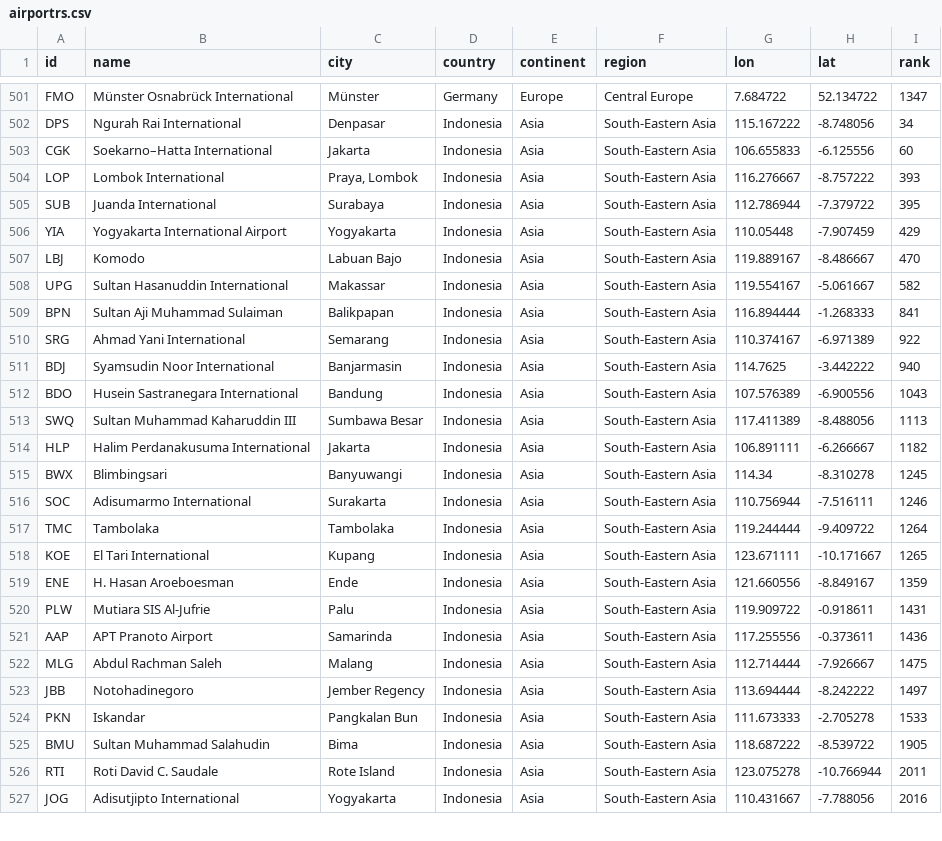
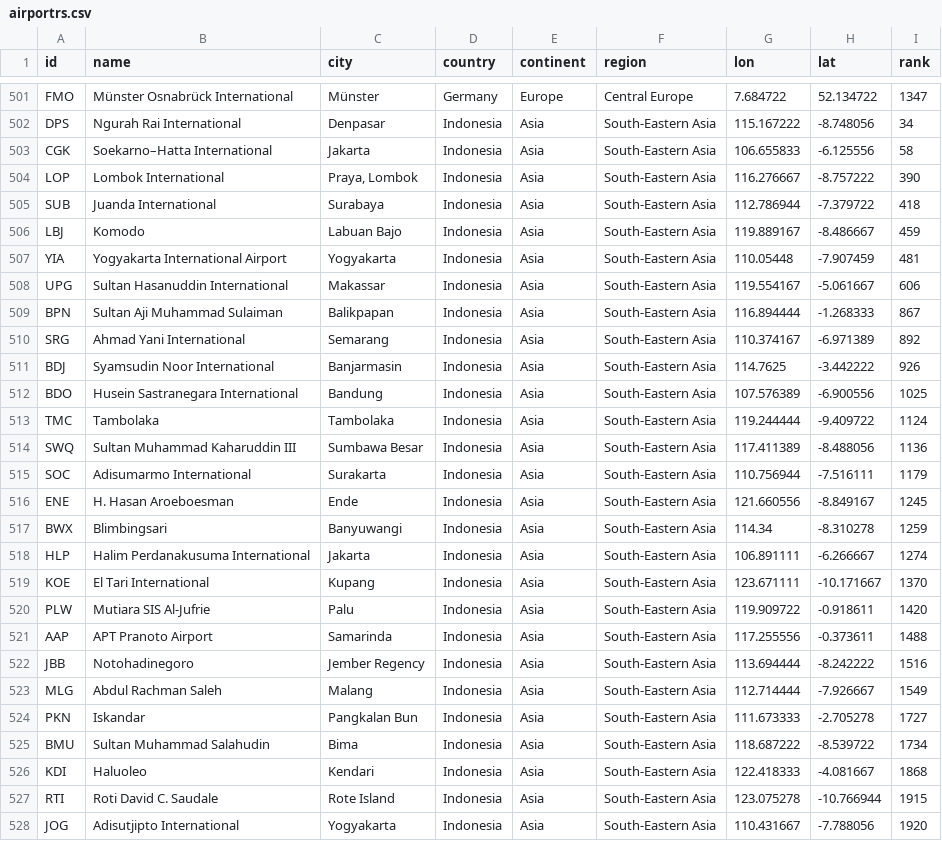
Before and after one commit to misrori/flights2, a CSV file: csv_data/airportrs.csv, drawn as a sheet; only a part is shown, gaps mark what is left out; the diff covers the shown part only.

```diff
--- a/csv_data/airportrs.csv
+++ b/csv_data/airportrs.csv
@@ -502,26 +502,27 @@ FMO,Münster Osnabrück International,Münster,Germany,Europe,Central Europe,7.6
 DPS,Ngurah Rai International,Denpasar,Indonesia,Asia,South-Eastern Asia,115.167222,-8.748056,34
-CGK,Soekarno–Hatta International,Jakarta,Indonesia,Asia,South-Eastern Asia,106.655833,-6.125556,60
-LOP,Lombok International,"Praya, Lombok",Indonesia,Asia,South-Eastern Asia,116.276667,-8.757222,393
-SUB,Juanda International,Surabaya,Indonesia,Asia,South-Eastern Asia,112.786944,-7.379722,395
-YIA,Yogyakarta International Airport,Yogyakarta,Indonesia,Asia,South-Eastern Asia,110.05448,-7.907459,429
-LBJ,Komodo,Labuan Bajo,Indonesia,Asia,South-Eastern Asia,119.889167,-8.486667,470
-UPG,Sultan Hasanuddin International,Makassar,Indonesia,Asia,South-Eastern Asia,119.554167,-5.061667,582
-BPN,Sultan Aji Muhammad Sulaiman,Balikpapan,Indonesia,Asia,South-Eastern Asia,116.894444,-1.268333,841
-SRG,Ahmad Yani International,Semarang,Indonesia,Asia,South-Eastern Asia,110.374167,-6.971389,922
-BDJ,Syamsudin Noor International,Banjarmasin,Indonesia,Asia,South-Eastern Asia,114.7625,-3.442222,940
-BDO,Husein Sastranegara International,Bandung,Indonesia,Asia,South-Eastern Asia,107.576389,-6.900556,1043
-SWQ,Sultan Muhammad Kaharuddin III,Sumbawa Besar,Indonesia,Asia,South-Eastern Asia,117.411389,-8.488056,1113
-HLP,Halim Perdanakusuma International,Jakarta,Indonesia,Asia,South-Eastern Asia,106.891111,-6.266667,1182
-BWX,Blimbingsari,Banyuwangi,Indonesia,Asia,South-Eastern Asia,114.34,-8.310278,1245
-SOC,Adisumarmo International,Surakarta,Indonesia,Asia,South-Eastern Asia,110.756944,-7.516111,1246
-TMC,Tambolaka,Tambolaka,Indonesia,Asia,South-Eastern Asia,119.244444,-9.409722,1264
-KOE,El Tari International,Kupang,Indonesia,Asia,South-Eastern Asia,123.671111,-10.171667,1265
-ENE,H. Hasan Aroeboesman,Ende,Indonesia,Asia,South-Eastern Asia,121.660556,-8.849167,1359
-PLW,Mutiara SIS Al-Jufrie,Palu,Indonesia,Asia,South-Eastern Asia,119.909722,-0.918611,1431
-AAP,APT Pranoto Airport,Samarinda,Indonesia,Asia,South-Eastern Asia,117.255556,-0.373611,1436
-MLG,Abdul Rachman Saleh,Malang,Indonesia,Asia,South-Eastern Asia,112.714444,-7.926667,1475
-JBB,Notohadinegoro,Jember Regency,Indonesia,Asia,South-Eastern Asia,113.694444,-8.242222,1497
-PKN,Iskandar,Pangkalan Bun,Indonesia,Asia,South-Eastern Asia,111.673333,-2.705278,1533
-BMU,Sultan Muhammad Salahudin,Bima,Indonesia,Asia,South-Eastern Asia,118.687222,-8.539722,1905
-RTI,Roti David C. Saudale,Rote Island,Indonesia,Asia,South-Eastern Asia,123.075278,-10.766944,2011
-JOG,Adisutjipto International,Yogyakarta,Indonesia,Asia,South-Eastern Asia,110.431667,-7.788056,2016
+CGK,Soekarno–Hatta International,Jakarta,Indonesia,Asia,South-Eastern Asia,106.655833,-6.125556,58
+LOP,Lombok International,"Praya, Lombok",Indonesia,Asia,South-Eastern Asia,116.276667,-8.757222,390
+SUB,Juanda International,Surabaya,Indonesia,Asia,South-Eastern Asia,112.786944,-7.379722,418
+LBJ,Komodo,Labuan Bajo,Indonesia,Asia,South-Eastern Asia,119.889167,-8.486667,459
+YIA,Yogyakarta International Airport,Yogyakarta,Indonesia,Asia,South-Eastern Asia,110.05448,-7.907459,481
+UPG,Sultan Hasanuddin International,Makassar,Indonesia,Asia,South-Eastern Asia,119.554167,-5.061667,606
+BPN,Sultan Aji Muhammad Sulaiman,Balikpapan,Indonesia,Asia,South-Eastern Asia,116.894444,-1.268333,867
+SRG,Ahmad Yani International,Semarang,Indonesia,Asia,South-Eastern Asia,110.374167,-6.971389,892
+BDJ,Syamsudin Noor International,Banjarmasin,Indonesia,Asia,South-Eastern Asia,114.7625,-3.442222,926
+BDO,Husein Sastranegara International,Bandung,Indonesia,Asia,South-Eastern Asia,107.576389,-6.900556,1025
+TMC,Tambolaka,Tambolaka,Indonesia,Asia,South-Eastern Asia,119.244444,-9.409722,1124
+SWQ,Sultan Muhammad Kaharuddin III,Sumbawa Besar,Indonesia,Asia,South-Eastern Asia,117.411389,-8.488056,1136
+SOC,Adisumarmo International,Surakarta,Indonesia,Asia,South-Eastern Asia,110.756944,-7.516111,1179
+ENE,H. Hasan Aroeboesman,Ende,Indonesia,Asia,South-Eastern Asia,121.660556,-8.849167,1245
+BWX,Blimbingsari,Banyuwangi,Indonesia,Asia,South-Eastern Asia,114.34,-8.310278,1259
+HLP,Halim Perdanakusuma International,Jakarta,Indonesia,Asia,South-Eastern Asia,106.891111,-6.266667,1274
+KOE,El Tari International,Kupang,Indonesia,Asia,South-Eastern Asia,123.671111,-10.171667,1370
+PLW,Mutiara SIS Al-Jufrie,Palu,Indonesia,Asia,South-Eastern Asia,119.909722,-0.918611,1420
+AAP,APT Pranoto Airport,Samarinda,Indonesia,Asia,South-Eastern Asia,117.255556,-0.373611,1488
+JBB,Notohadinegoro,Jember Regency,Indonesia,Asia,South-Eastern Asia,113.694444,-8.242222,1516
+MLG,Abdul Rachman Saleh,Malang,Indonesia,Asia,South-Eastern Asia,112.714444,-7.926667,1549
+PKN,Iskandar,Pangkalan Bun,Indonesia,Asia,South-Eastern Asia,111.673333,-2.705278,1727
+BMU,Sultan Muhammad Salahudin,Bima,Indonesia,Asia,South-Eastern Asia,118.687222,-8.539722,1734
+KDI,Haluoleo,Kendari,Indonesia,Asia,South-Eastern Asia,122.418333,-4.081667,1868
+RTI,Roti David C. Saudale,Rote Island,Indonesia,Asia,South-Eastern Asia,123.075278,-10.766944,1915
+JOG,Adisutjipto International,Yogyakarta,Indonesia,Asia,South-Eastern Asia,110.431667,-7.788056,1920
```
Also changed, not shown: 1 removed row and 1 edited cell elsewhere in this file, 3 other files.
